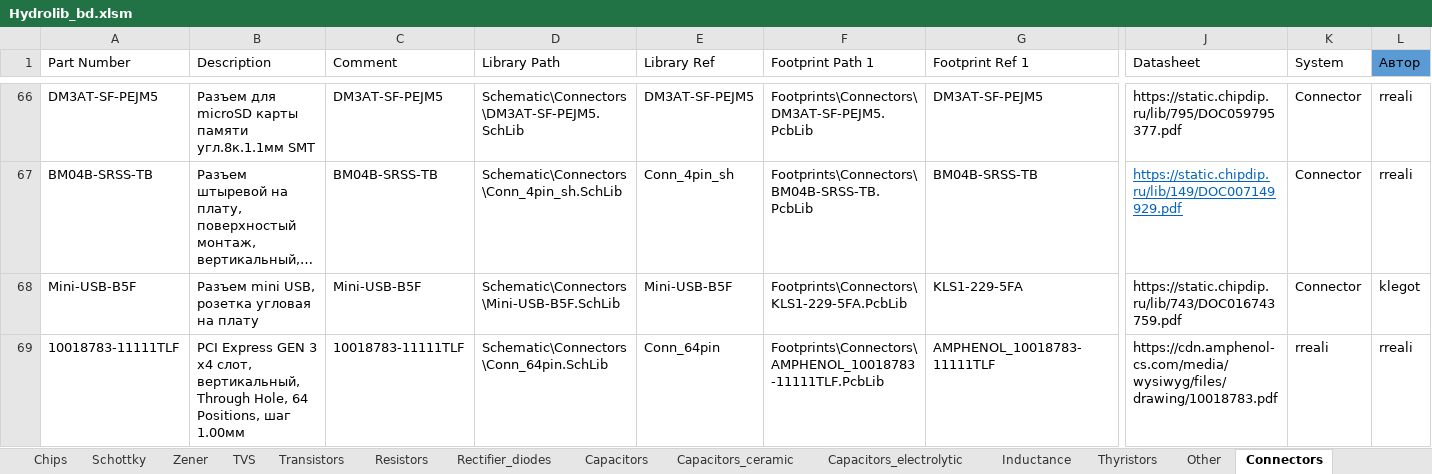
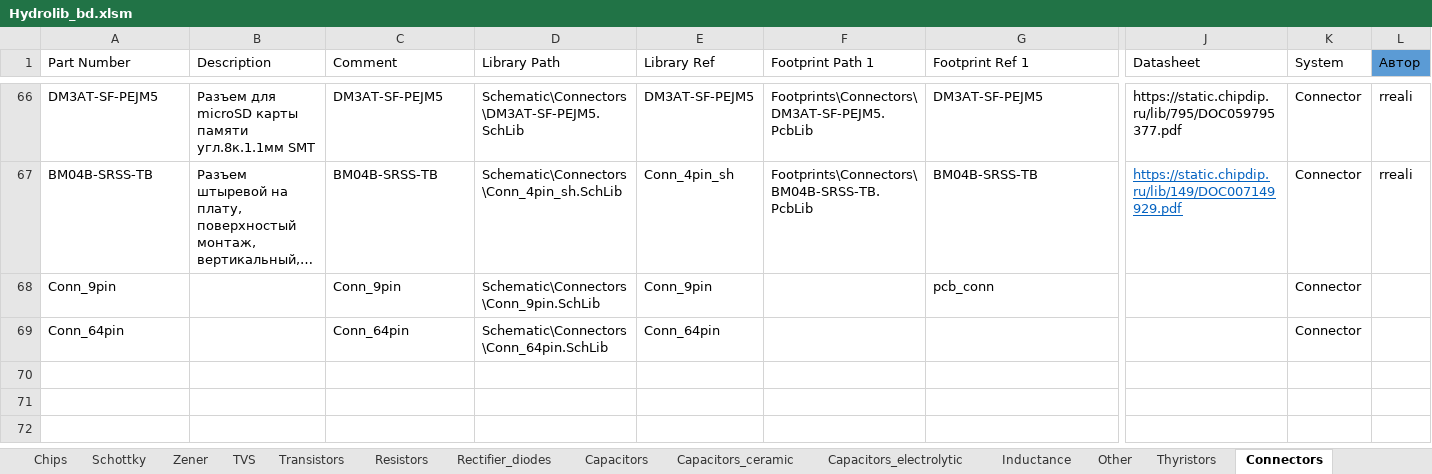
Before and after one commit to FedorPou/Hydrolib, an Excel workbook: Database/Hydrolib_bd.xlsm, sheet Connectors, drawn as a sheet; only a part is shown, gaps mark what is left out; long unchanged cells end in …; values as stored, in another font and other column widths than the file's, no borders; table styles not drawn; removed rows and columns are numbered as before the commit, all else as after; rows hold the shown columns only; the diff names each change by its address in the sheet, - before the commit and + after, or states it on an @@ line.

```diff
--- a/Database/Hydrolib_bd.xlsm (sheet Connectors)
+++ b/Database/Hydrolib_bd.xlsm (sheet Connectors)
@@ sheet tab order changed: Chips | Schottky | Zener | TVS | Transistors | Resistors | Rectifier_diodes | Capacitors | Capacitors_ceramic | Capacitors_electrolytic | Inductance | Other | Thyristors | Connectors @@
-row 68: Mini-USB-B5F | Разъем mini USB, розетка угловая на плату | Mini-USB-B5F | Schematic\Connectors\Mini-USB-B5F.SchLib | Mini-USB-B5F | Footprints\Connectors\KLS1-229-5FA.PcbLib | KLS1-229-5FA | https://static.chipdip.ru/lib/743/DOC016743759.pdf | Connector | klegot
-row 69: 10018783-11111TLF | PCI Express GEN 3 x4 слот, вертикальный, Through Hole, 64 Positions, шаг 1.00мм | 10018783-11111TLF | Schematic\Connectors\Conn_64pin.SchLib | Conn_64pin | Footprints\Connectors\AMPHENOL_10018783-11111TLF.PcbLib | AMPHENOL_10018783-11111TLF | https://cdn.amphenol-cs.com/media/wysiwyg/files/drawing/10018783.pdf | rreali | rreali
+row 68: Conn_9pin |  | Conn_9pin | Schematic\Connectors\Conn_9pin.SchLib | Conn_9pin |  | pcb_conn |  | Connector
+row 69: Conn_64pin |  | Conn_64pin | Schematic\Connectors\Conn_64pin.SchLib | Conn_64pin |  |  |  | Connector
```
Also changed, not shown: sheet Other, sheet Chips, sheet Capacitors_ceramic, sheet Resistors, sheet Inductance, sheet Capacitors_electrolytic, 3 more sheets, 8 other files.
